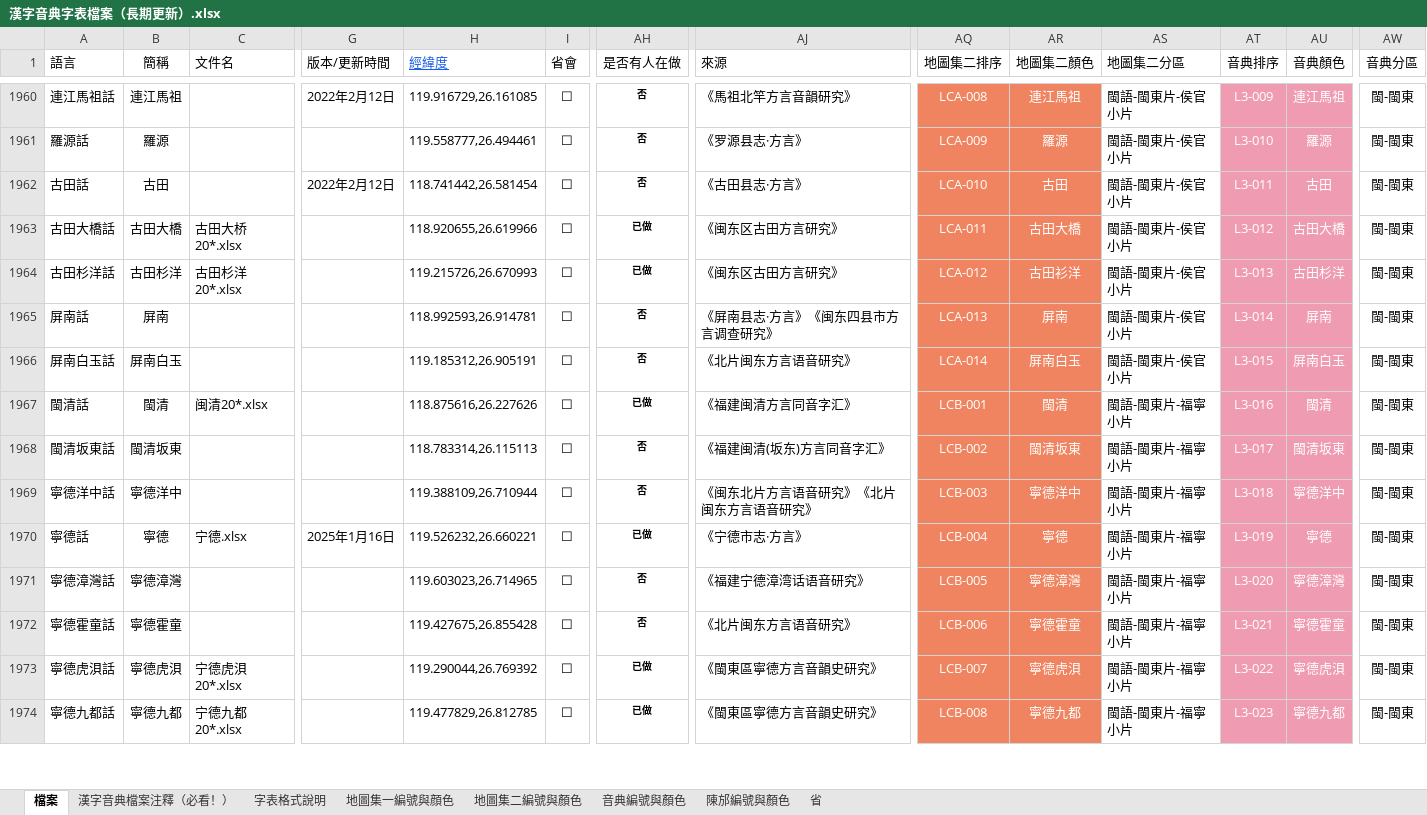
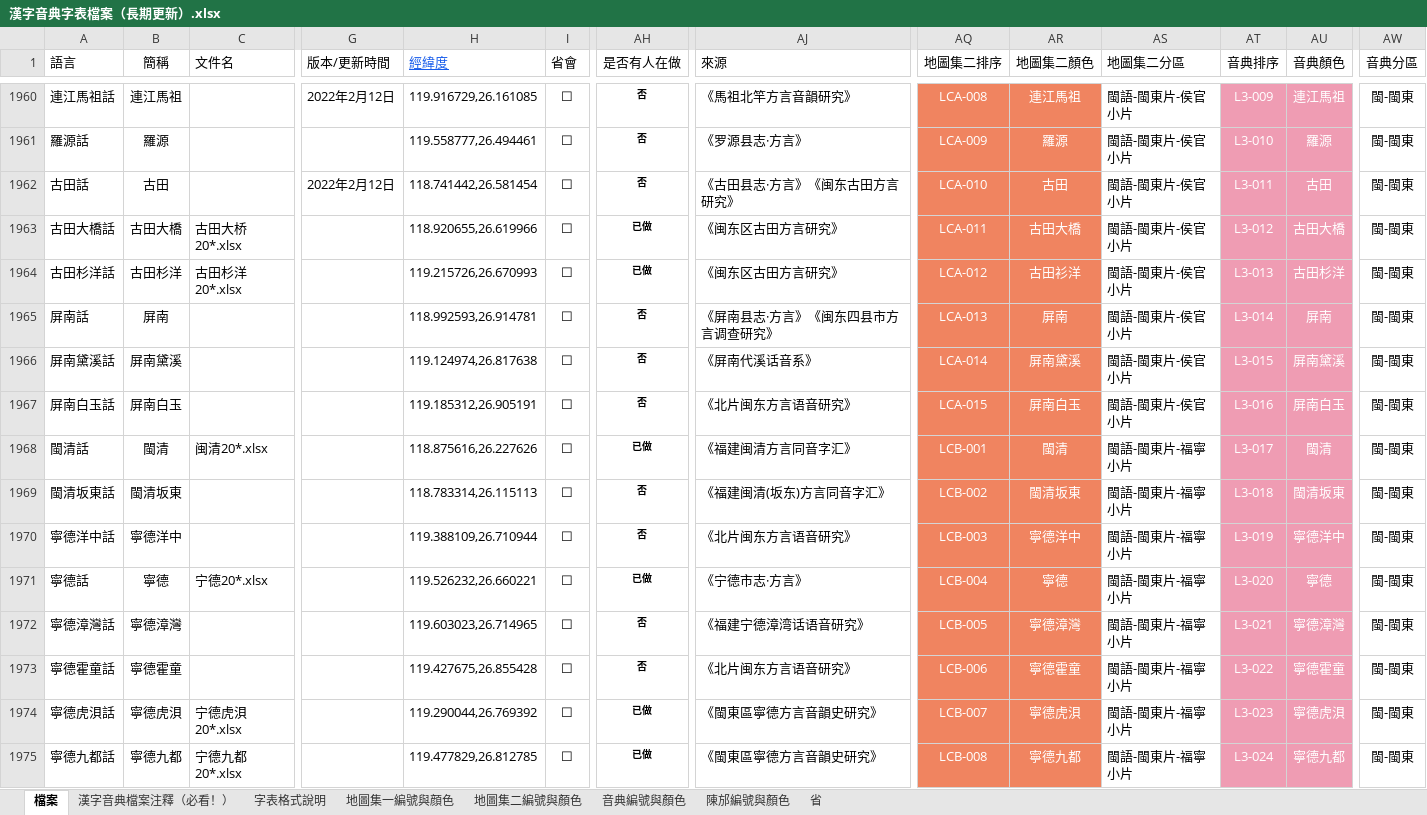
Before and after one commit to osfans/MCPDict, an Excel workbook: tools/漢字音典字表檔案（長期更新）.xlsx, sheet 檔案, drawn as a sheet; only a part is shown, gaps mark what is left out; values as stored, in another font and other column widths than the file's, no borders; addresses are those after the commit; rows hold the shown columns only; the diff covers the shown part only; the diff names each change by its address in the sheet, - before the commit and + after, or states it on an @@ line.

```diff
--- a/tools/漢字音典字表檔案（長期更新）.xlsx (sheet 檔案)
+++ b/tools/漢字音典字表檔案（長期更新）.xlsx (sheet 檔案)
-AJ1962 (來源): 《古田县志·方言》
+AJ1962 (來源): 《古田县志·方言》《闽东古田方言研究》
+row 1966: 屏南黛溪話 | 屏南黛溪 |  |  | 119.124974,26.817638 | ☐ | 否 | 《屏南代溪话音系》 | LCA-014 | 屏南黛溪 | 閩語-閩東片-侯官小片 | L3-015 | 屏南黛溪 | 閩-閩東
-AQ1967 (地圖集二排序): LCA-014
+AQ1967 (地圖集二排序): LCA-015
-AT1967 (音典排序): L3-015
+AT1967 (音典排序): L3-016
-AT1968 (音典排序): L3-016
+AT1968 (音典排序): L3-017
-AT1969 (音典排序): L3-017
+AT1969 (音典排序): L3-018
-AJ1970 (來源): 《闽东北片方言语音研究》《北片闽东方言语音研究》
+AJ1970 (來源): 《北片闽东方言语音研究》
-AT1970 (音典排序): L3-018
+AT1970 (音典排序): L3-019
-C1971 (文件名): 宁德.xlsx
+C1971 (文件名): 宁德20*.xlsx
-G1971 (版本/更新時間): 2025年1月16日
+G1971 (版本/更新時間): (empty)
-AT1971 (音典排序): L3-019
+AT1971 (音典排序): L3-020
-AT1972 (音典排序): L3-020
+AT1972 (音典排序): L3-021
-AT1973 (音典排序): L3-021
+AT1973 (音典排序): L3-022
-AT1974 (音典排序): L3-022
+AT1974 (音典排序): L3-023
-AT1975 (音典排序): L3-023
+AT1975 (音典排序): L3-024
```
Also changed, not shown: 52 edited cells elsewhere in this sheet, 20 other files.
